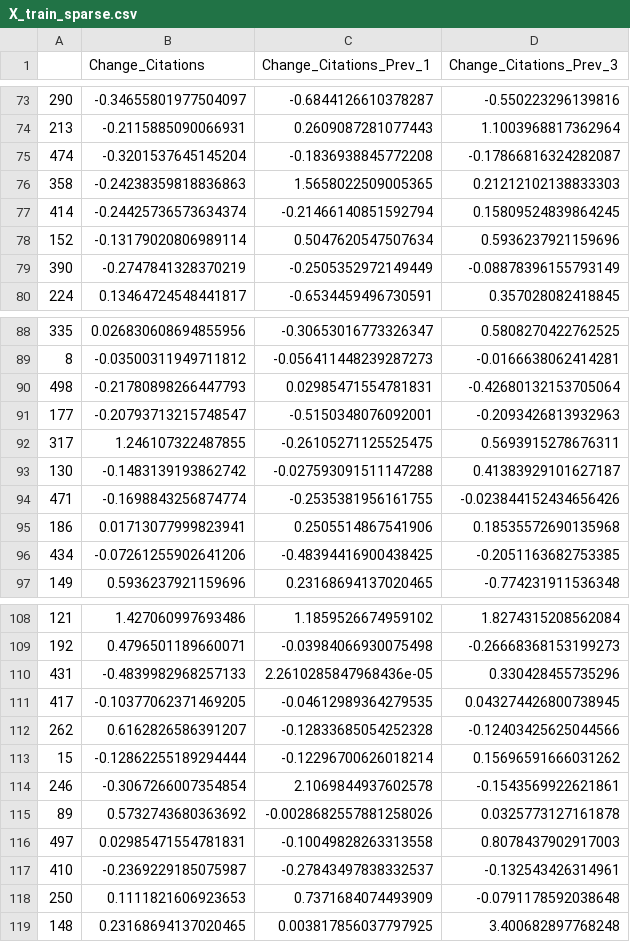
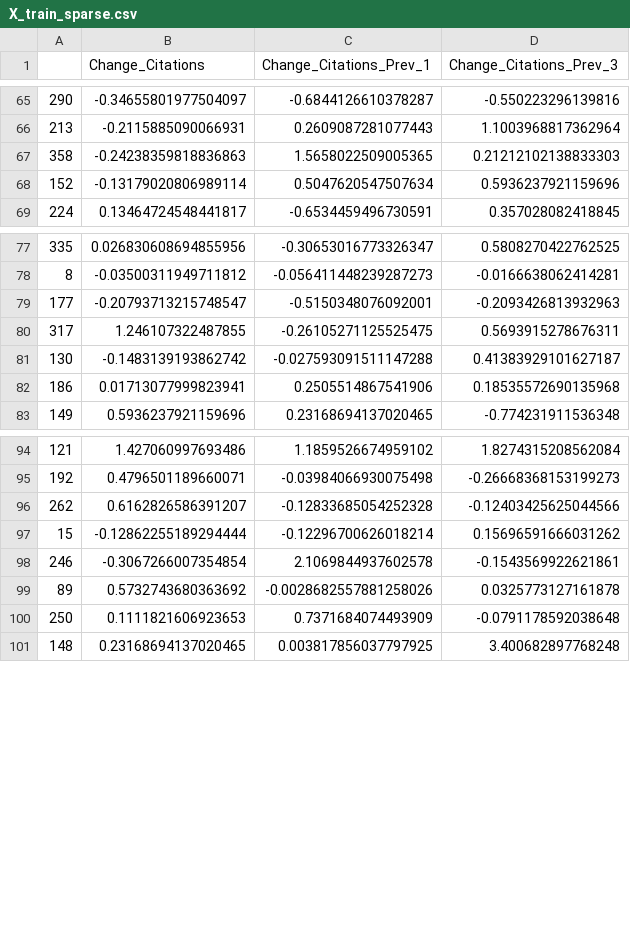
Before and after one commit to btiv/DSS_Final_Proj, a CSV file: X_train_sparse.csv, drawn as a sheet; only a part is shown, gaps mark what is left out; the diff covers the shown part only.

```diff
--- a/X_train_sparse.csv
+++ b/X_train_sparse.csv
@@ -74,7 +66,4 @@
 213,-0.2115885090066931,0.2609087281077443,1.1003968817362964
-474,-0.3201537645145204,-0.1836938845772208,-0.17866816324282087
 358,-0.24238359818836863,1.5658022509005365,0.21212102138833303
-414,-0.24425736573634374,-0.21466140851592794,0.15809524839864245
 152,-0.13179020806989114,0.5047620547507634,0.5936237921159696
-390,-0.2747841328370219,-0.2505352972149449,-0.08878396155793149
 224,0.13464724548441817,-0.6534459496730591,0.357028082418845
@@ -89,3 +78,2 @@
 8,-0.03500311949711812,-0.056411448239287273,-0.0166638062414281
-498,-0.21780898266447793,0.02985471554781831,-0.42680132153705064
 177,-0.20793713215748547,-0.5150348076092001,-0.2093426813932963
@@ -93,5 +81,3 @@
 130,-0.1483139193862742,-0.027593091511147288,0.41383929101627187
-471,-0.1698843256874774,-0.2535381956161755,-0.023844152434656426
 186,0.01713077999823941,0.2505514867541906,0.18535572690135968
-434,-0.07261255902641206,-0.48394416900438425,-0.2051163682753385
 149,0.5936237921159696,0.23168694137020465,-0.774231911536348
@@ -109,4 +95,2 @@
 192,0.4796501189660071,-0.03984066930075498,-0.26668368153199273
-431,-0.4839982968257133,2.2610285847968436e-05,0.330428455735296
-417,-0.10377062371469205,-0.04612989364279535,0.043274426800738945
 262,0.6162826586391207,-0.12833685054252328,-0.12403425625044566
@@ -115,4 +99,2 @@
 89,0.5732743680363692,-0.0028682557881258026,0.0325773127161878
-497,0.02985471554781831,-0.10049828263313558,0.8078437902917003
-410,-0.2369229185075987,-0.27843497838332537,-0.132543426314961
 250,0.1111821606923653,0.7371684074493909,-0.0791178592038648
```
Also changed, not shown: 33 removed rows elsewhere in this file, y_test_increase.csv, y_train_increase.csv, 3 other files.
